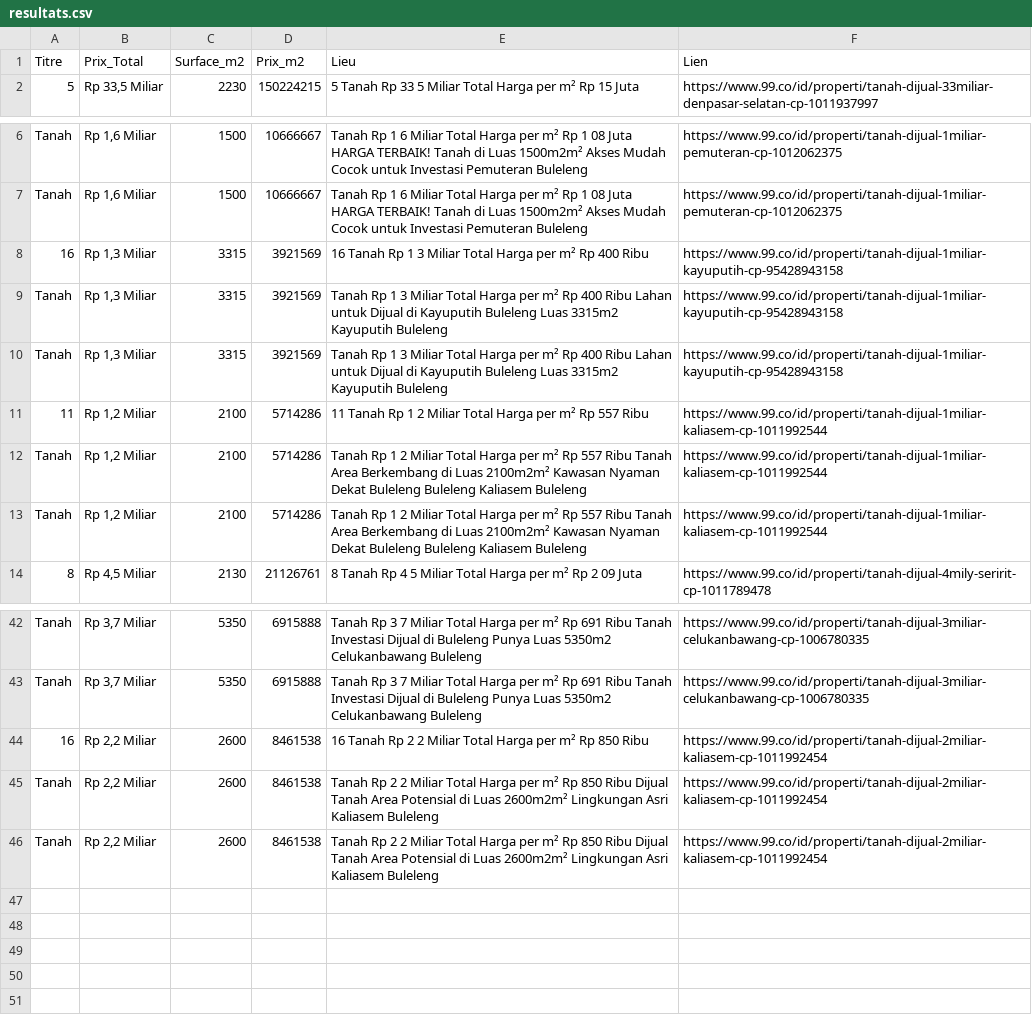
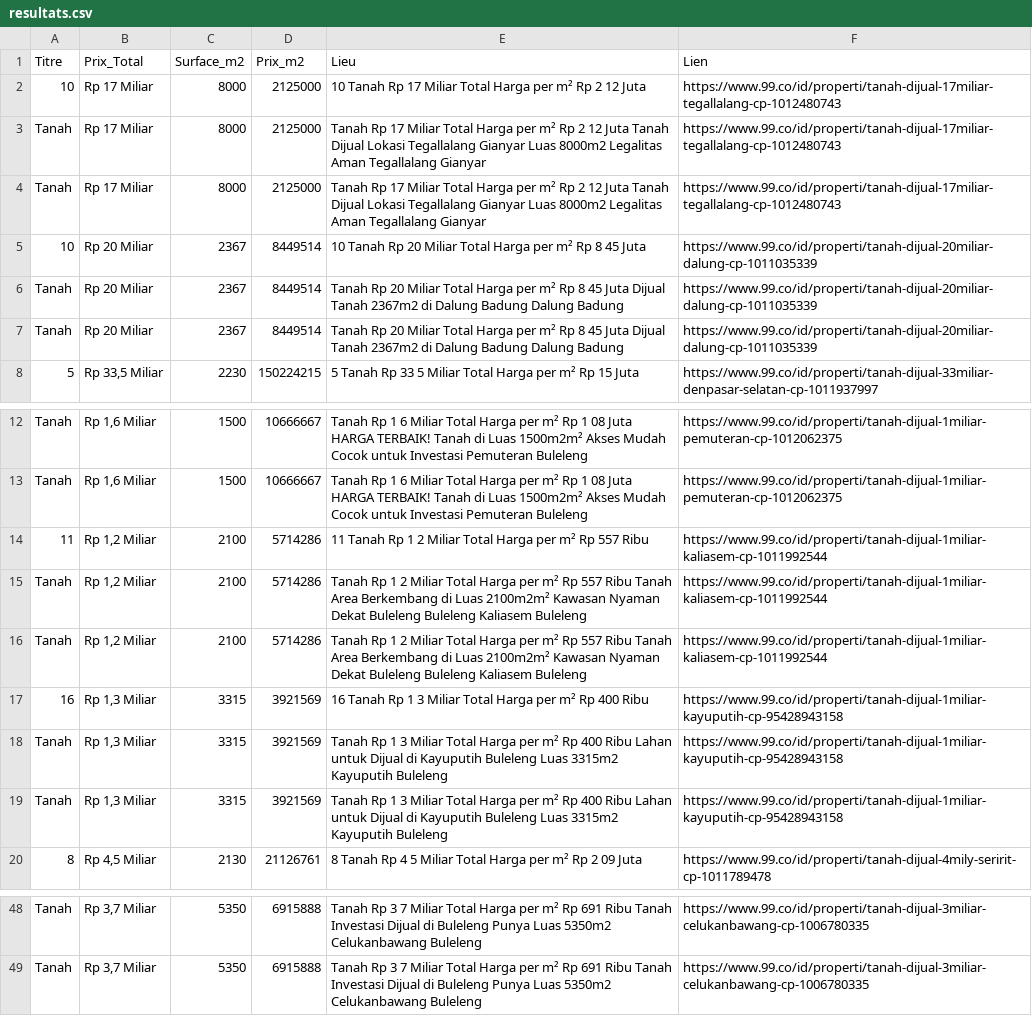
Before and after one commit to pedro432143219-prog/99co-scraper, a CSV file: resultats.csv, drawn as a sheet; only a part is shown, gaps mark what is left out.

```diff
--- a/resultats.csv
+++ b/resultats.csv
@@ -1,2 +1,8 @@
 Titre,Prix_Total,Surface_m2,Prix_m2,Lieu,Lien
+10,Rp 17 Miliar,8000,2125000,10  Tanah Rp 17 Miliar Total Harga per m² Rp 2 12 Juta,https://www.99.co/id/properti/tanah-dijual-17miliar-tegallalang-cp-1012480743
+Tanah,Rp 17 Miliar,8000,2125000,Tanah Rp 17 Miliar Total Harga per m² Rp 2 12 Juta Tanah Dijual Lokasi Tegallalang  Gianyar Luas 8000m2 Legalitas Aman Tegallalang  Gianyar,https://www.99.co/id/properti/tanah-dijual-17miliar-tegallalang-cp-1012480743
+Tanah,Rp 17 Miliar,8000,2125000,Tanah Rp 17 Miliar Total Harga per m² Rp 2 12 Juta Tanah Dijual Lokasi Tegallalang  Gianyar Luas 8000m2 Legalitas Aman Tegallalang  Gianyar,https://www.99.co/id/properti/tanah-dijual-17miliar-tegallalang-cp-1012480743
+10,Rp 20 Miliar,2367,8449514,10  Tanah Rp 20 Miliar Total Harga per m² Rp 8 45 Juta,https://www.99.co/id/properti/tanah-dijual-20miliar-dalung-cp-1011035339
+Tanah,Rp 20 Miliar,2367,8449514,Tanah Rp 20 Miliar Total Harga per m² Rp 8 45 Juta Dijual Tanah 2367m2 di Dalung  Badung Dalung  Badung,https://www.99.co/id/properti/tanah-dijual-20miliar-dalung-cp-1011035339
+Tanah,Rp 20 Miliar,2367,8449514,Tanah Rp 20 Miliar Total Harga per m² Rp 8 45 Juta Dijual Tanah 2367m2 di Dalung  Badung Dalung  Badung,https://www.99.co/id/properti/tanah-dijual-20miliar-dalung-cp-1011035339
 5,"Rp 33,5 Miliar",2230,150224215,5  Tanah Rp 33 5 Miliar Total Harga per m² Rp 15 Juta,https://www.99.co/id/properti/tanah-dijual-33miliar-denpasar-selatan-cp-1011937997
@@ -7,2 +13,5 @@ Tanah,"Rp 1,6 Miliar",1500,10666667,Tanah Rp 1 6 Miliar Total Harga per m² Rp 1
 Tanah,"Rp 1,6 Miliar",1500,10666667,Tanah Rp 1 6 Miliar Total Harga per m² Rp 1 08 Juta HARGA TERBAIK! Tanah di   Luas 1500m2m²  Akses Mudah  Cocok untuk Investasi Pemuteran  Buleleng,https://www.99.co/id/properti/tanah-dijual-1miliar-pemuteran-cp-1012062375
+11,"Rp 1,2 Miliar",2100,5714286,11  Tanah Rp 1 2 Miliar Total Harga per m² Rp 557 Ribu,https://www.99.co/id/properti/tanah-dijual-1miliar-kaliasem-cp-1011992544
+Tanah,"Rp 1,2 Miliar",2100,5714286,Tanah Rp 1 2 Miliar Total Harga per m² Rp 557 Ribu Tanah Area Berkembang di   Luas 2100m2m²  Kawasan Nyaman  Dekat Buleleng  Buleleng Kaliasem  Buleleng,https://www.99.co/id/properti/tanah-dijual-1miliar-kaliasem-cp-1011992544
+Tanah,"Rp 1,2 Miliar",2100,5714286,Tanah Rp 1 2 Miliar Total Harga per m² Rp 557 Ribu Tanah Area Berkembang di   Luas 2100m2m²  Kawasan Nyaman  Dekat Buleleng  Buleleng Kaliasem  Buleleng,https://www.99.co/id/properti/tanah-dijual-1miliar-kaliasem-cp-1011992544
 16,"Rp 1,3 Miliar",3315,3921569,16  Tanah Rp 1 3 Miliar Total Harga per m² Rp 400 Ribu,https://www.99.co/id/properti/tanah-dijual-1miliar-kayuputih-cp-95428943158
@@ -10,5 +19,2 @@ Tanah,"Rp 1,3 Miliar",3315,3921569,Tanah Rp 1 3 Miliar Total Harga per m² Rp 40
 Tanah,"Rp 1,3 Miliar",3315,3921569,Tanah Rp 1 3 Miliar Total Harga per m² Rp 400 Ribu Lahan untuk Dijual di Kayuputih Buleleng Luas 3315m2 Kayuputih  Buleleng,https://www.99.co/id/properti/tanah-dijual-1miliar-kayuputih-cp-95428943158
-11,"Rp 1,2 Miliar",2100,5714286,11  Tanah Rp 1 2 Miliar Total Harga per m² Rp 557 Ribu,https://www.99.co/id/properti/tanah-dijual-1miliar-kaliasem-cp-1011992544
-Tanah,"Rp 1,2 Miliar",2100,5714286,Tanah Rp 1 2 Miliar Total Harga per m² Rp 557 Ribu Tanah Area Berkembang di   Luas 2100m2m²  Kawasan Nyaman  Dekat Buleleng  Buleleng Kaliasem  Buleleng,https://www.99.co/id/properti/tanah-dijual-1miliar-kaliasem-cp-1011992544
-Tanah,"Rp 1,2 Miliar",2100,5714286,Tanah Rp 1 2 Miliar Total Harga per m² Rp 557 Ribu Tanah Area Berkembang di   Luas 2100m2m²  Kawasan Nyaman  Dekat Buleleng  Buleleng Kaliasem  Buleleng,https://www.99.co/id/properti/tanah-dijual-1miliar-kaliasem-cp-1011992544
 8,"Rp 4,5 Miliar",2130,21126761,8  Tanah Rp 4 5 Miliar Total Harga per m² Rp 2 09 Juta,https://www.99.co/id/properti/tanah-dijual-4mily-seririt-cp-1011789478
@@ -43,4 +49 @@ Tanah,"Rp 3,7 Miliar",5350,6915888,Tanah Rp 3 7 Miliar Total Harga per m² Rp 69
 Tanah,"Rp 3,7 Miliar",5350,6915888,Tanah Rp 3 7 Miliar Total Harga per m² Rp 691 Ribu Tanah Investasi Dijual di Buleleng Punya Luas 5350m2 Celukanbawang  Buleleng,https://www.99.co/id/properti/tanah-dijual-3miliar-celukanbawang-cp-1006780335
-16,"Rp 2,2 Miliar",2600,8461538,16  Tanah Rp 2 2 Miliar Total Harga per m² Rp 850 Ribu,https://www.99.co/id/properti/tanah-dijual-2miliar-kaliasem-cp-1011992454
-Tanah,"Rp 2,2 Miliar",2600,8461538,Tanah Rp 2 2 Miliar Total Harga per m² Rp 850 Ribu Dijual Tanah Area Potensial di   Luas 2600m2m²  Lingkungan Asri Kaliasem  Buleleng,https://www.99.co/id/properti/tanah-dijual-2miliar-kaliasem-cp-1011992454
-Tanah,"Rp 2,2 Miliar",2600,8461538,Tanah Rp 2 2 Miliar Total Harga per m² Rp 850 Ribu Dijual Tanah Area Potensial di   Luas 2600m2m²  Lingkungan Asri Kaliasem  Buleleng,https://www.99.co/id/properti/tanah-dijual-2miliar-kaliasem-cp-1011992454
```
